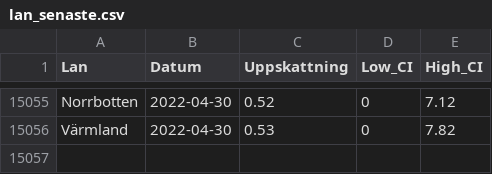
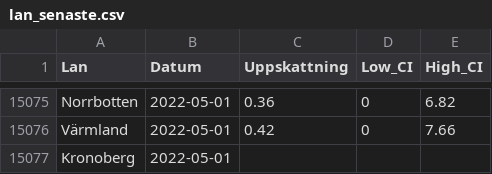
Before and after one commit to csss-resultat/openData, a CSV file: datasets/lan_senaste.csv, drawn as a sheet; only a part is shown, gaps mark what is left out; addresses are those after the commit; the diff covers the shown part only; the diff names each change by its address in the sheet, - before the commit and + after, or states it on an @@ line.

Commit message:
data update 02-05

```diff
--- a/datasets/lan_senaste.csv
+++ b/datasets/lan_senaste.csv
-B15075:B15076 (Datum): 2022-04-30
+B15075:B15076 (Datum): 2022-05-01
-C15075 (Uppskattning): 0.52
+C15075 (Uppskattning): 0.36
-E15075 (High_CI): 7.12
+E15075 (High_CI): 6.82
-C15076 (Uppskattning): 0.53
+C15076 (Uppskattning): 0.42
-E15076 (High_CI): 7.82
+E15076 (High_CI): 7.66
+row 15077: Kronoberg | 2022-05-01
```
Also changed, not shown: 20 added rows and 12 moved rows elsewhere in this file, datasets/csss_symptom.csv, datasets/csss_tester.csv, 1 other file.
